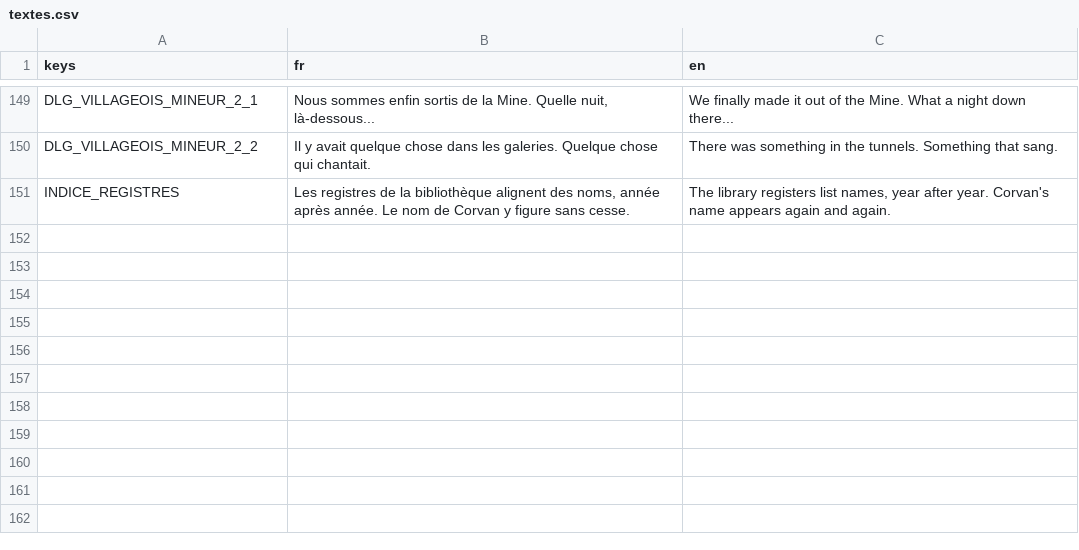
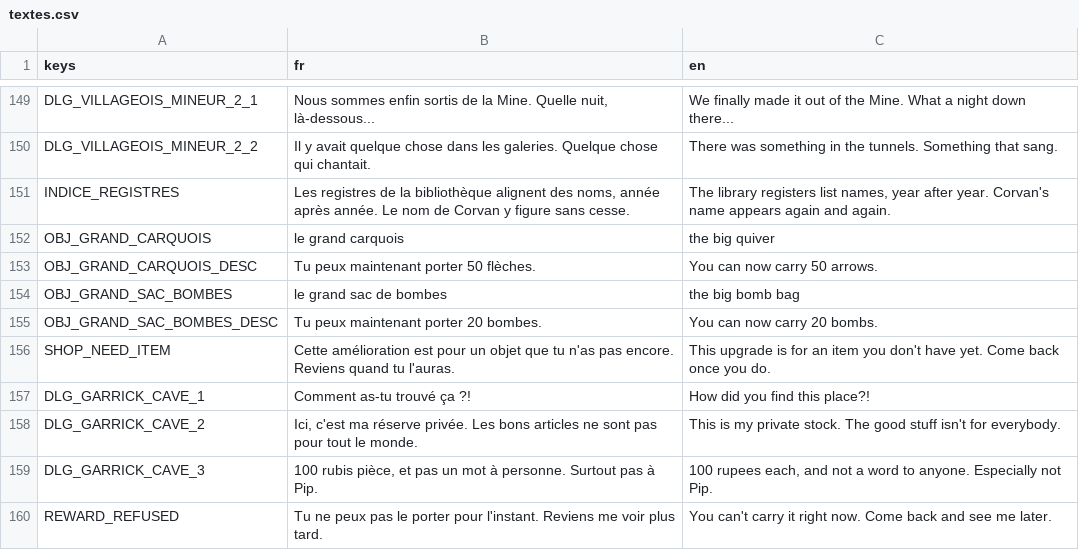
Before and after one commit to Agafty/les-trois-sceaux, a CSV file: localization/textes.csv, drawn as a sheet; only a part is shown, gaps mark what is left out.

```diff
--- a/localization/textes.csv
+++ b/localization/textes.csv
@@ -151 +151,10 @@ DLG_VILLAGEOIS_MINEUR_2_2,Il y avait quelque chose dans les galeries. Quelque ch
 INDICE_REGISTRES,"Les registres de la bibliothèque alignent des noms, année après année. Le nom de Corvan y figure sans cesse.","The library registers list names, year after year. Corvan's name appears again and again."
+OBJ_GRAND_CARQUOIS,le grand carquois,the big quiver
+OBJ_GRAND_CARQUOIS_DESC,Tu peux maintenant porter 50 flèches.,You can now carry 50 arrows.
+OBJ_GRAND_SAC_BOMBES,le grand sac de bombes,the big bomb bag
+OBJ_GRAND_SAC_BOMBES_DESC,Tu peux maintenant porter 20 bombes.,You can now carry 20 bombs.
+SHOP_NEED_ITEM,"Cette amélioration est pour un objet que tu n'as pas encore. Reviens quand tu l'auras.",This upgrade is for an item you don't have yet. Come back once you do.
+DLG_GARRICK_CAVE_1,Comment as-tu trouvé ça ?!,How did you find this place?!
+DLG_GARRICK_CAVE_2,"Ici, c'est ma réserve privée. Les bons articles ne sont pas pour tout le monde.","This is my private stock. The good stuff isn't for everybody."
+DLG_GARRICK_CAVE_3,"100 rubis pièce, et pas un mot à personne. Surtout pas à Pip.","100 rupees each, and not a word to anyone. Especially not Pip."
+REWARD_REFUSED,"Tu ne peux pas le porter pour l'instant. Reviens me voir plus tard.","You can't carry it right now. Come back and see me later."
```
Also changed, not shown: 18 other files.
